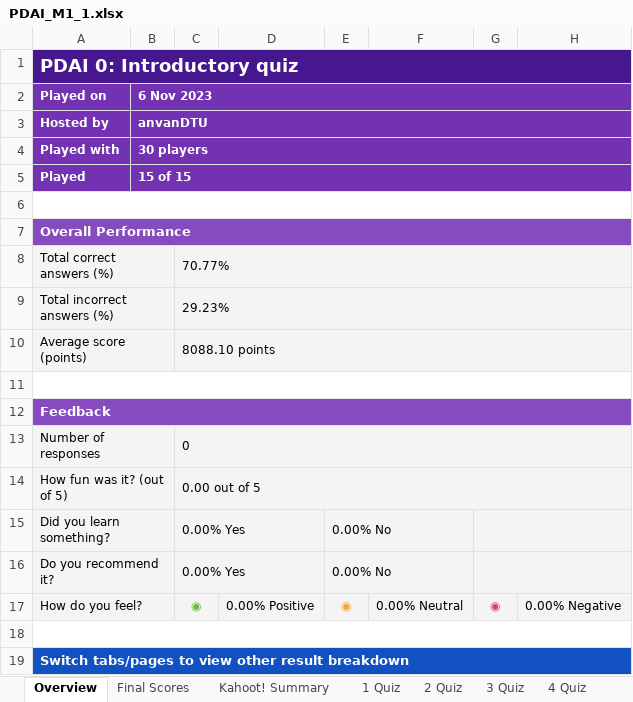
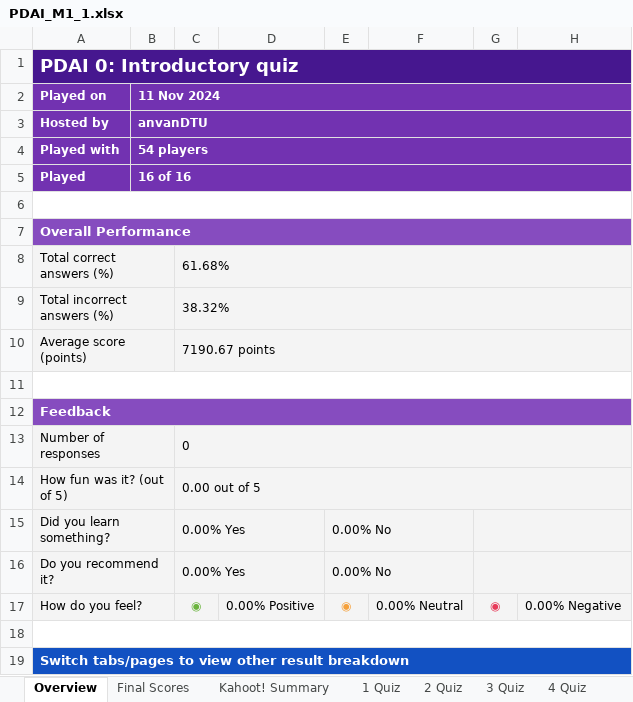
Before and after one commit to PDAIPDAI/ComputingDataAnalysisModeling20242025, an Excel workbook: PDAI/kahoot/PDAI_M1_1.xlsx, sheet Overview, drawn as a sheet; values as stored, in another font and other column widths than the file's, no borders; the diff names each change by its address in the sheet, - before the commit and + after, or states it on an @@ line.

```diff
--- a/PDAI/kahoot/PDAI_M1_1.xlsx (sheet Overview)
+++ b/PDAI/kahoot/PDAI_M1_1.xlsx (sheet Overview)
-B2: 6 Nov 2023
+B2: 11 Nov 2024
-B4 (11 Nov 2024): 30 players
+B4 (11 Nov 2024): 54 players
-B5 (11 Nov 2024): 15 of 15
+B5 (11 Nov 2024): 16 of 16
-C8: 70.77%
+C8: 61.68%
-C9: 29.23%
+C9: 38.32%
-C10: 8088.10 points
+C10: 7190.67 points
```
Also changed, not shown: sheet RawReportData Data, sheet Kahoot! Summary, sheet 14 Quiz, sheet 15 Quiz, sheet 11 Quiz, sheet 9 Quiz, 8 more sheets, other sheet tabs, 7 other files.
